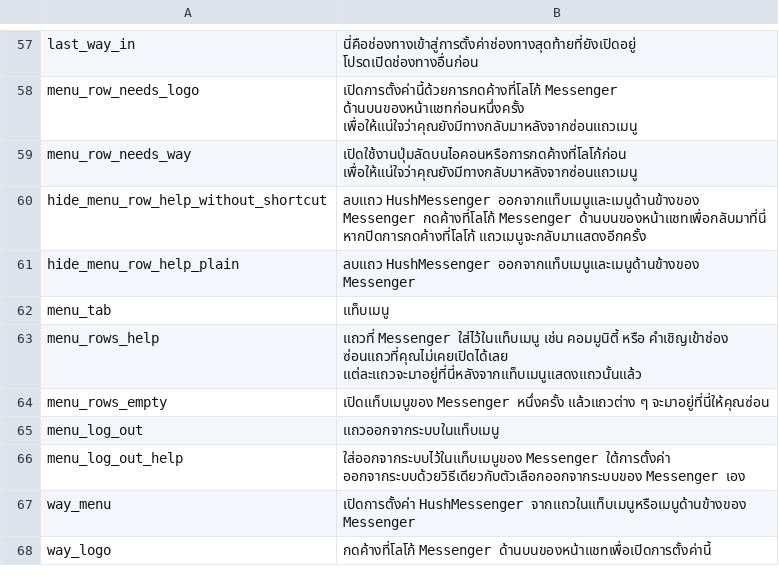
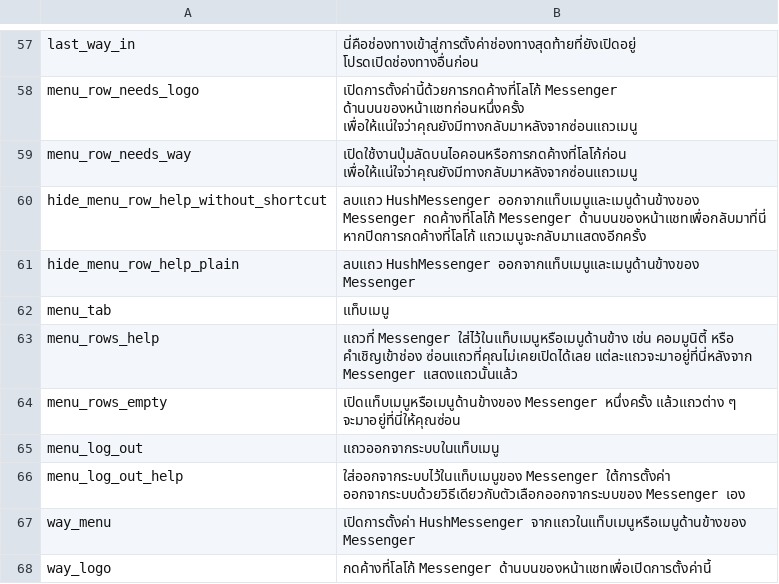
Before and after one commit to SysAdminDoc/HushMessenger, a TSV file: extensions/messenger/src/main/l10n/th.tsv, drawn as a sheet; only a part is shown, gaps mark what is left out.

Commit message:
Hide picked Menu rows in the side menu too
Some accounts get a side menu from the top-left button instead of the
Menu tab, and its rows carry the same folder keys, but only the Menu
tab's list went through the Menu rows filter. The side menu hook now
remembers those rows and swaps a shorter copy of each section's (and
each parent row's) list into place, so Messenger's own lists are never
changed and go back once nothing is picked or while paused. A section
left empty goes, and the side menu never loses every row.

Refs #207

```diff
--- a/extensions/messenger/src/main/l10n/th.tsv
+++ b/extensions/messenger/src/main/l10n/th.tsv
@@ -62,4 +62,4 @@ hide_menu_row_help_plain	ลบแถว HushMessenger ออกจากแท
 menu_tab	แท็บเมนู
-menu_rows_help	แถวที่ Messenger ใส่ไว้ในแท็บเมนู เช่น คอมมูนิตี้ หรือ คำเชิญเข้าช่อง ซ่อนแถวที่คุณไม่เคยเปิดได้เลย แต่ละแถวจะมาอยู่ที่นี่หลังจากแท็บเมนูแสดงแถวนั้นแล้ว
-menu_rows_empty	เปิดแท็บเมนูของ Messenger หนึ่งครั้ง แล้วแถวต่าง ๆ จะมาอยู่ที่นี่ให้คุณซ่อน
+menu_rows_help	แถวที่ Messenger ใส่ไว้ในแท็บเมนูหรือเมนูด้านข้าง เช่น คอมมูนิตี้ หรือ คำเชิญเข้าช่อง ซ่อนแถวที่คุณไม่เคยเปิดได้เลย แต่ละแถวจะมาอยู่ที่นี่หลังจาก Messenger แสดงแถวนั้นแล้ว
+menu_rows_empty	เปิดแท็บเมนูหรือเมนูด้านข้างของ Messenger หนึ่งครั้ง แล้วแถวต่าง ๆ จะมาอยู่ที่นี่ให้คุณซ่อน
 menu_log_out	แถวออกจากระบบในแท็บเมนู
```
Also changed, not shown: extensions/messenger/src/main/l10n/bg.tsv, extensions/messenger/src/main/l10n/es.tsv, 10 other files.
